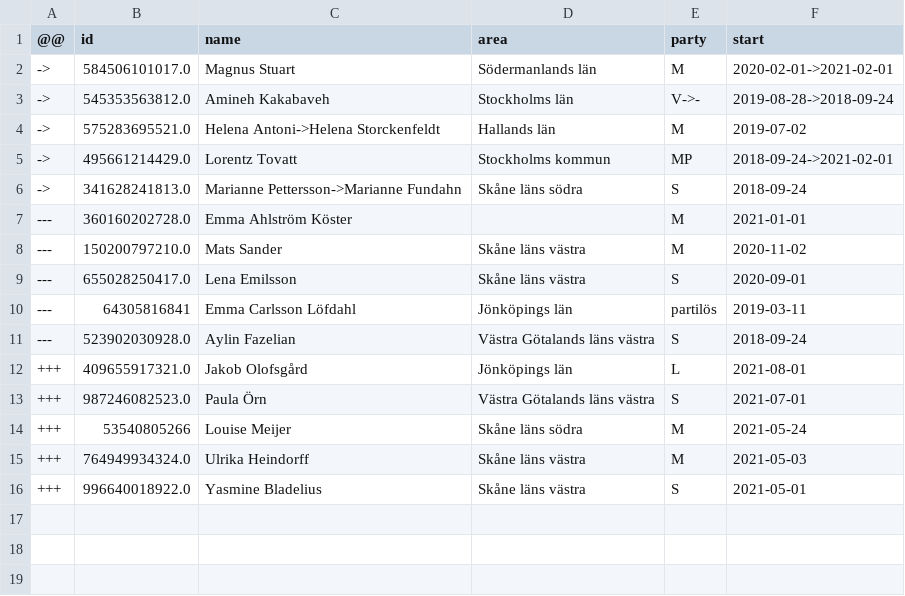
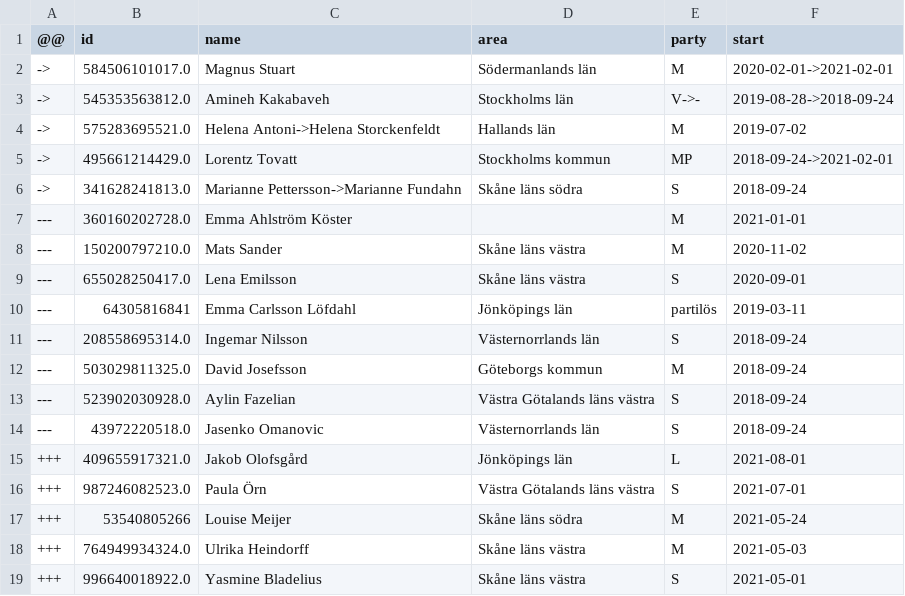
Before and after one commit to every-politician-scrapers/sweden-riksdag-api-current, a CSV file: data/diff.csv, drawn as a sheet.

```diff
--- a/data/diff.csv
+++ b/data/diff.csv
@@ -10,3 +10,6 @@
 ---,64305816841,Emma Carlsson Löfdahl,Jönköpings län,partilös,2019-03-11
+---,208558695314.0,Ingemar Nilsson,Västernorrlands län,S,2018-09-24
+---,503029811325.0,David Josefsson,Göteborgs kommun,M,2018-09-24
 ---,523902030928.0,Aylin Fazelian,Västra Götalands läns västra,S,2018-09-24
+---,43972220518.0,Jasenko Omanovic,Västernorrlands län,S,2018-09-24
 +++,409655917321.0,Jakob Olofsgård,Jönköpings län,L,2021-08-01
```
Also changed, not shown: data/official.csv, 1 other file.
